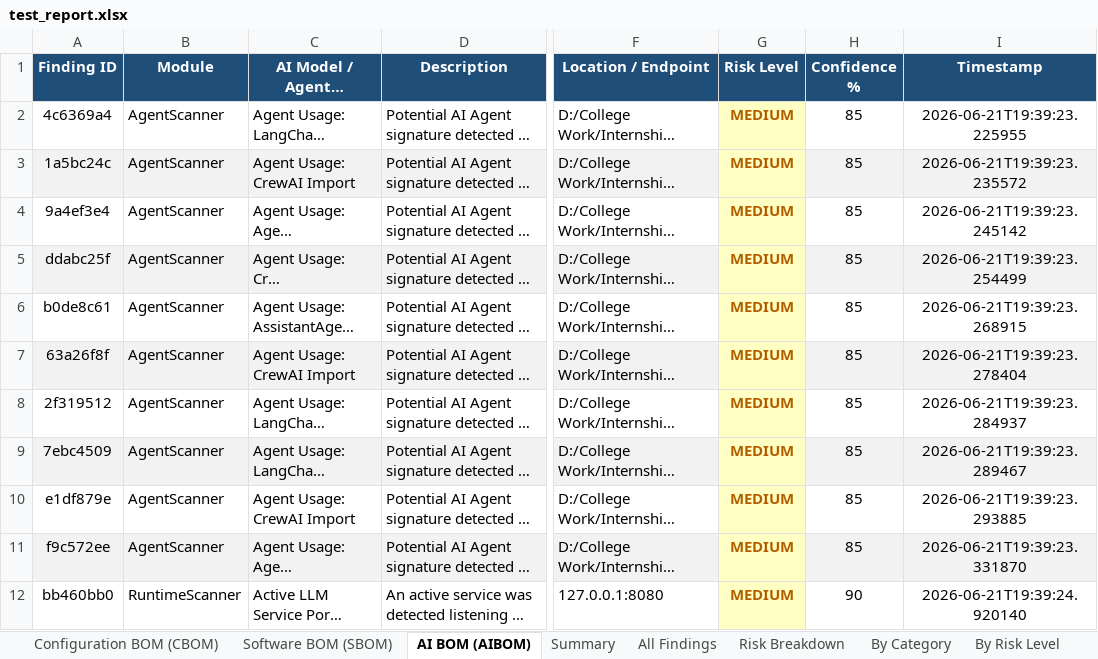
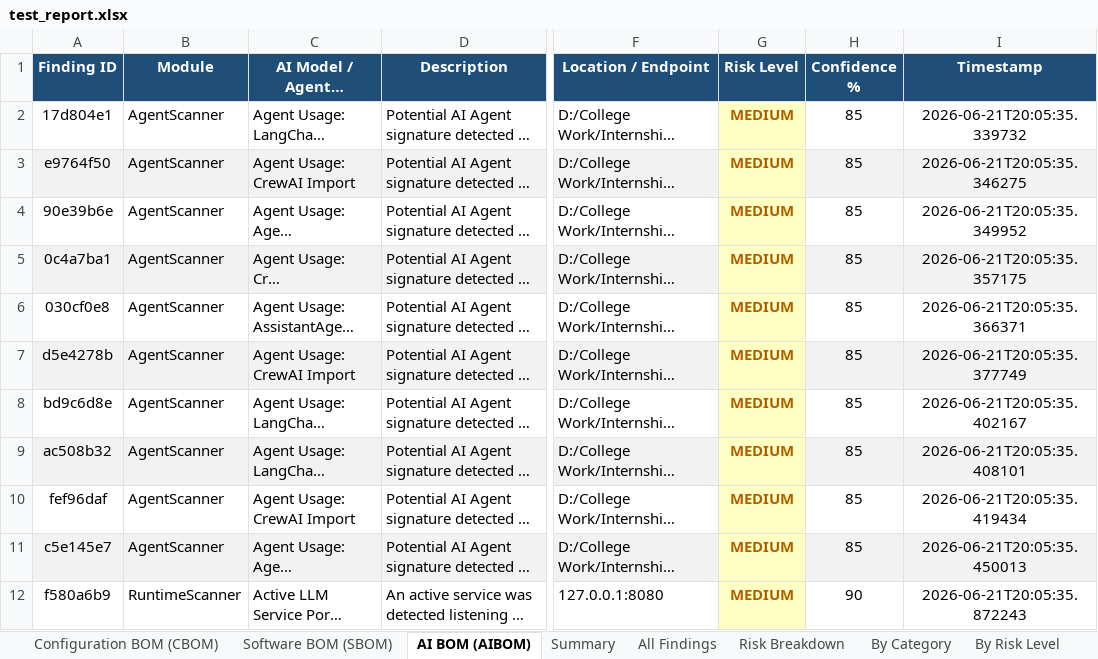
Before and after one commit to Ajinkya-Furange-Patil/Group-A-Y-S, an Excel workbook: System Scanner/test_report.xlsx, sheet AI BOM (AIBOM), drawn as a sheet; only a part is shown, gaps mark what is left out; long unchanged cells end in …; values as stored, in another font and other column widths than the file's, no borders; the diff names each change by its address in the sheet, - before the commit and + after, or states it on an @@ line.

```diff
--- a/System Scanner/test_report.xlsx (sheet AI BOM (AIBOM))
+++ b/System Scanner/test_report.xlsx (sheet AI BOM (AIBOM))
-A2 (Finding ID): 4c6369a4
+A2 (Finding ID): 17d804e1
-I2 (Timestamp): 2026-06-21T19:39:23.225955
+I2 (Timestamp): 2026-06-21T20:05:35.339732
-A3 (Finding ID): 1a5bc24c
+A3 (Finding ID): e9764f50
-I3 (Timestamp): 2026-06-21T19:39:23.235572
+I3 (Timestamp): 2026-06-21T20:05:35.346275
-A4 (Finding ID): 9a4ef3e4
+A4 (Finding ID): 90e39b6e
-I4 (Timestamp): 2026-06-21T19:39:23.245142
+I4 (Timestamp): 2026-06-21T20:05:35.349952
-A5 (Finding ID): ddabc25f
+A5 (Finding ID): 0c4a7ba1
-I5 (Timestamp): 2026-06-21T19:39:23.254499
+I5 (Timestamp): 2026-06-21T20:05:35.357175
-A6 (Finding ID): b0de8c61
+A6 (Finding ID): 030cf0e8
-I6 (Timestamp): 2026-06-21T19:39:23.268915
+I6 (Timestamp): 2026-06-21T20:05:35.366371
-A7 (Finding ID): 63a26f8f
+A7 (Finding ID): d5e4278b
-I7 (Timestamp): 2026-06-21T19:39:23.278404
+I7 (Timestamp): 2026-06-21T20:05:35.377749
-A8 (Finding ID): 2f319512
+A8 (Finding ID): bd9c6d8e
-I8 (Timestamp): 2026-06-21T19:39:23.284937
+I8 (Timestamp): 2026-06-21T20:05:35.402167
-A9 (Finding ID): 7ebc4509
+A9 (Finding ID): ac508b32
-I9 (Timestamp): 2026-06-21T19:39:23.289467
+I9 (Timestamp): 2026-06-21T20:05:35.408101
-A10 (Finding ID): e1df879e
+A10 (Finding ID): fef96daf
-I10 (Timestamp): 2026-06-21T19:39:23.293885
+I10 (Timestamp): 2026-06-21T20:05:35.419434
-A11 (Finding ID): f9c572ee
+A11 (Finding ID): c5e145e7
-I11 (Timestamp): 2026-06-21T19:39:23.331870
+I11 (Timestamp): 2026-06-21T20:05:35.450013
-A12 (Finding ID): bb460bb0
+A12 (Finding ID): f580a6b9
-I12 (Timestamp): 2026-06-21T19:39:24.920140
+I12 (Timestamp): 2026-06-21T20:05:35.872243
```
Also changed, not shown: sheet All Findings, sheet Configuration BOM (CBOM), sheet Summary, sheet Risk Breakdown, sheet By Category, sheet By Risk Level, 25 other files.
